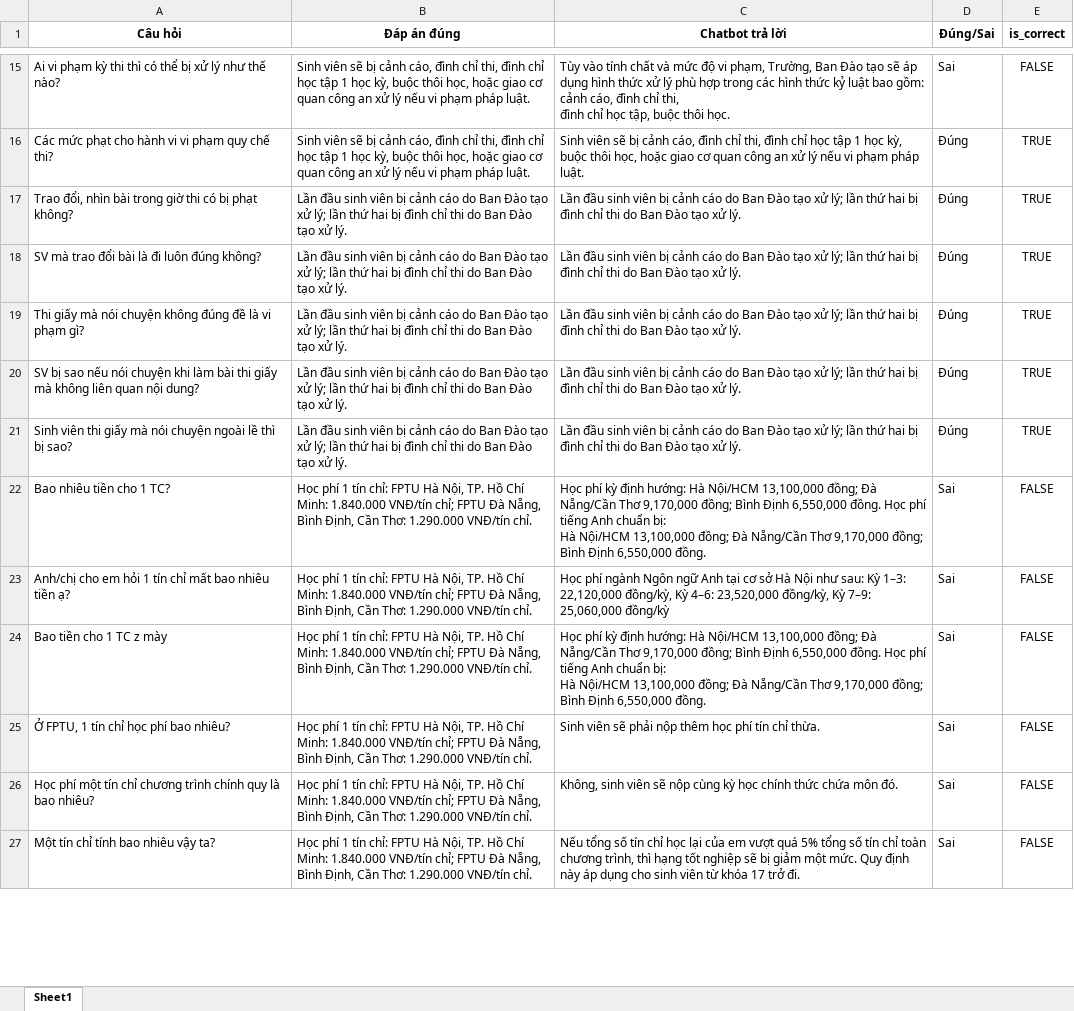
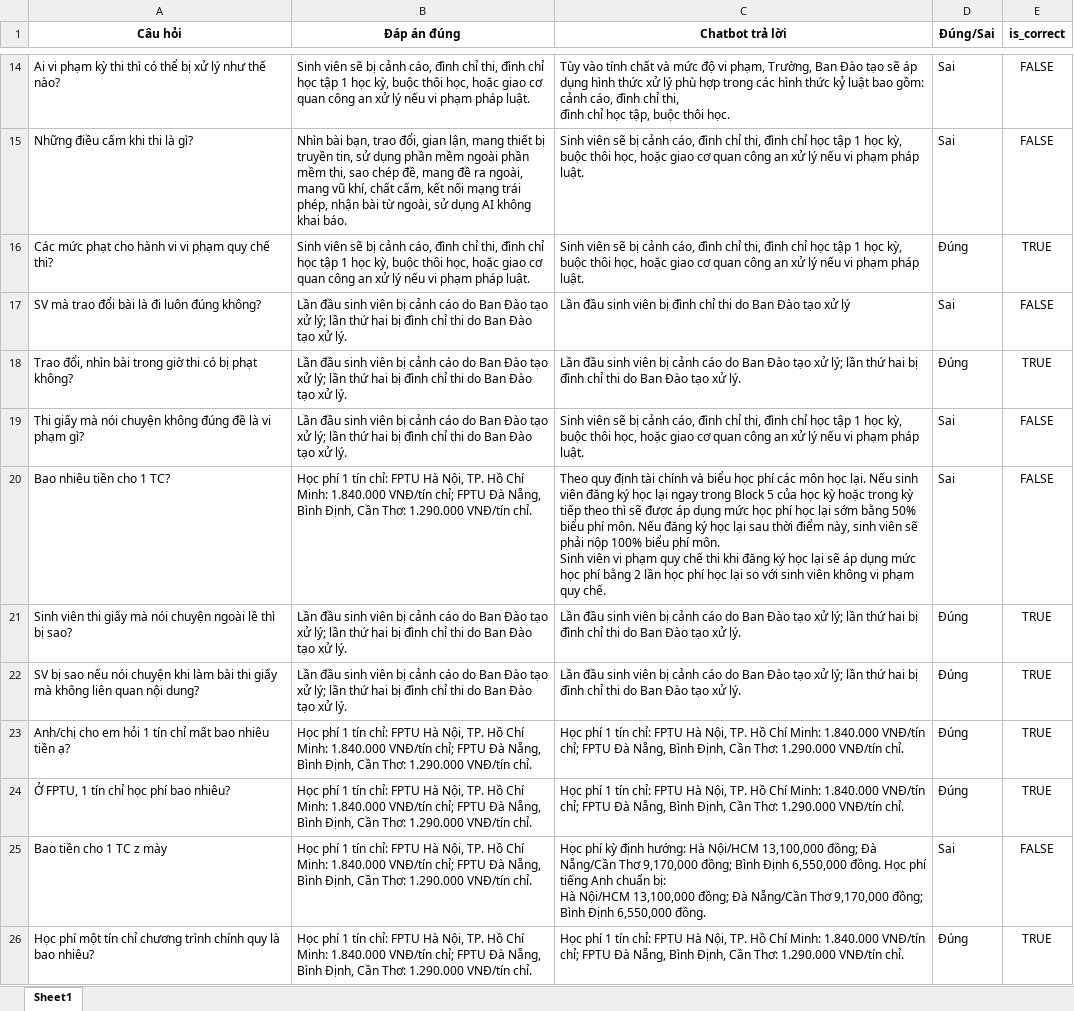
Before and after one commit to DucAnhJR/Rule_Based_Chatbot, an Excel workbook: test_result.xlsx, sheet Sheet1, drawn as a sheet; only a part is shown, gaps mark what is left out; values as stored, in another font and other column widths than the file's, no borders; removed rows and columns are numbered as before the commit, all else as after; ↵ is a line break in a cell; the diff covers the shown part only; the diff names each change by its address in the sheet, - before the commit and + after, or states it on an @@ line.

```diff
--- a/test_result.xlsx (sheet Sheet1)
+++ b/test_result.xlsx (sheet Sheet1)
+row 15: Những điều cấm khi thi là gì? | Nhìn bài bạn, trao đổi, gian lận, mang thiết bị truyền tin, sử dụng phần mềm ngoài phần mềm thi, sao chép đề, mang đề ra ngoài, ↵ mang vũ khí, chất cấm, kết nối mạng trái phép, nhận bài từ ngoài, sử dụng AI không khai báo. | Sinh viên sẽ bị cảnh cáo, đình chỉ thi, đình chỉ học tập 1 học kỳ, buộc thôi học, hoặc giao cơ quan công an xử lý nếu vi phạm pháp luật. | Sai | FALSE
+row 17: SV mà trao đổi bài là đi luôn đúng không? | Lần đầu sinh viên bị cảnh cáo do Ban Đào tạo xử lý; lần thứ hai bị đình chỉ thi do Ban Đào tạo xử lý. | Lần đầu sinh viên bị đình chỉ thi do Ban Đào tạo xử lý | Sai | FALSE
-row 18: SV mà trao đổi bài là đi luôn đúng không? | Lần đầu sinh viên bị cảnh cáo do Ban Đào tạo xử lý; lần thứ hai bị đình chỉ thi do Ban Đào tạo xử lý. | Lần đầu sinh viên bị cảnh cáo do Ban Đào tạo xử lý; lần thứ hai bị đình chỉ thi do Ban Đào tạo xử lý. | Đúng | TRUE
-C19 (Chatbot trả lời): Lần đầu sinh viên bị cảnh cáo do Ban Đào tạo xử lý; lần thứ hai bị đình chỉ thi do Ban Đào tạo xử lý.
+C19 (Chatbot trả lời): Sinh viên sẽ bị cảnh cáo, đình chỉ thi, đình chỉ học tập 1 học kỳ, buộc thôi học, hoặc giao cơ quan công an xử lý nếu vi phạm pháp luật.
-D19 (Đúng/Sai): Đúng
+D19 (Đúng/Sai): Sai
-E19 (is_correct): TRUE
+E19 (is_correct): FALSE
+row 20: Bao nhiêu tiền cho 1 TC? | Học phí 1 tín chỉ: FPTU Hà Nội, TP. Hồ Chí Minh: 1.840.000 VNĐ/tín chỉ; FPTU Đà Nẵng, Bình Định, Cần Thơ: 1.290.000 VNĐ/tín chỉ. | Theo quy định tài chính và biểu học phí các môn học lại. Nếu sinh viên đăng ký học lại ngay trong Block 5 của học kỳ hoặc trong kỳ tiếp theo thì sẽ được áp dụng mức học phí học lại sớm bằng 50% biểu phí môn. Nếu đăng ký học lại sau thời điểm này, sinh viên sẽ phải nộp 100% biểu phí môn. ↵ Sinh viên vi phạm quy chế thi khi đăng ký học lại sẽ áp dụng mức học phí bằng 2 lần học phí học lại so với sinh viên không vi phạm quy chế. | Sai | FALSE
-row 22: Bao nhiêu tiền cho 1 TC? | Học phí 1 tín chỉ: FPTU Hà Nội, TP. Hồ Chí Minh: 1.840.000 VNĐ/tín chỉ; FPTU Đà Nẵng, Bình Định, Cần Thơ: 1.290.000 VNĐ/tín chỉ. | Học phí kỳ định hướng: Hà Nội/HCM 13,100,000 đồng; Đà Nẵng/Cần Thơ 9,170,000 đồng; Bình Định 6,550,000 đồng. Học phí tiếng Anh chuẩn bị: ↵ Hà Nội/HCM 13,100,000 đồng; Đà Nẵng/Cần Thơ 9,170,000 đồng; Bình Định 6,550,000 đồng. | Sai | FALSE
-C23 (Chatbot trả lời): Học phí ngành Ngôn ngữ Anh tại cơ sở Hà Nội như sau: Kỳ 1–3: 22,120,000 đồng/kỳ, Kỳ 4–6: 23,520,000 đồng/kỳ, Kỳ 7–9: 25,060,000 đồng/kỳ
+C23 (Chatbot trả lời): Học phí 1 tín chỉ: FPTU Hà Nội, TP. Hồ Chí Minh: 1.840.000 VNĐ/tín chỉ; FPTU Đà Nẵng, Bình Định, Cần Thơ: 1.290.000 VNĐ/tín chỉ.
-D23 (Đúng/Sai): Sai
+D23 (Đúng/Sai): Đúng
-E23 (is_correct): FALSE
+E23 (is_correct): TRUE
+row 24: Ở FPTU, 1 tín chỉ học phí bao nhiêu? | Học phí 1 tín chỉ: FPTU Hà Nội, TP. Hồ Chí Minh: 1.840.000 VNĐ/tín chỉ; FPTU Đà Nẵng, Bình Định, Cần Thơ: 1.290.000 VNĐ/tín chỉ. | Học phí 1 tín chỉ: FPTU Hà Nội, TP. Hồ Chí Minh: 1.840.000 VNĐ/tín chỉ; FPTU Đà Nẵng, Bình Định, Cần Thơ: 1.290.000 VNĐ/tín chỉ. | Đúng | TRUE
-row 25: Ở FPTU, 1 tín chỉ học phí bao nhiêu? | Học phí 1 tín chỉ: FPTU Hà Nội, TP. Hồ Chí Minh: 1.840.000 VNĐ/tín chỉ; FPTU Đà Nẵng, Bình Định, Cần Thơ: 1.290.000 VNĐ/tín chỉ. | Sinh viên sẽ phải nộp thêm học phí tín chỉ thừa. | Sai | FALSE
-C26 (Chatbot trả lời): Không, sinh viên sẽ nộp cùng kỳ học chính thức chứa môn đó.
+C26 (Chatbot trả lời): Học phí 1 tín chỉ: FPTU Hà Nội, TP. Hồ Chí Minh: 1.840.000 VNĐ/tín chỉ; FPTU Đà Nẵng, Bình Định, Cần Thơ: 1.290.000 VNĐ/tín chỉ.
-D26 (Đúng/Sai): Sai
+D26 (Đúng/Sai): Đúng
-E26 (is_correct): FALSE
+E26 (is_correct): TRUE
-row 27: Một tín chỉ tính bao nhiêu vậy ta? | Học phí 1 tín chỉ: FPTU Hà Nội, TP. Hồ Chí Minh: 1.840.000 VNĐ/tín chỉ; FPTU Đà Nẵng, Bình Định, Cần Thơ: 1.290.000 VNĐ/tín chỉ. | Nếu tổng số tín chỉ học lại của em vượt quá 5% tổng số tín chỉ toàn chương trình, thì hạng tốt nghiệp sẽ bị giảm một mức. Quy định này áp dụng cho sinh viên từ khóa 17 trở đi. | Sai | FALSE
```
Also changed, not shown: 9 added rows, 9 removed rows, 3 moved rows and 69 edited cells elsewhere in this sheet, 1 other file.
